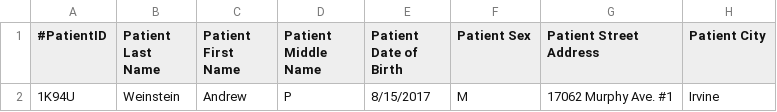
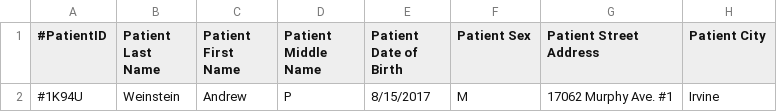
Before and after one commit to Zymo-Research/zymoTransmit, a CSV file: templateSubmission.csv, drawn as a sheet; only a part is shown; the diff names each change by its address in the sheet, - before the commit and + after, or states it on an @@ line.

Commit message:
Polishing up for production. Ready to test with real data.

```diff
--- a/templateSubmission.csv
+++ b/templateSubmission.csv
-A2 (#PatientID): 1K94U
+A2 (#PatientID): #1K94U
```
Also changed, not shown: 4 other files.
